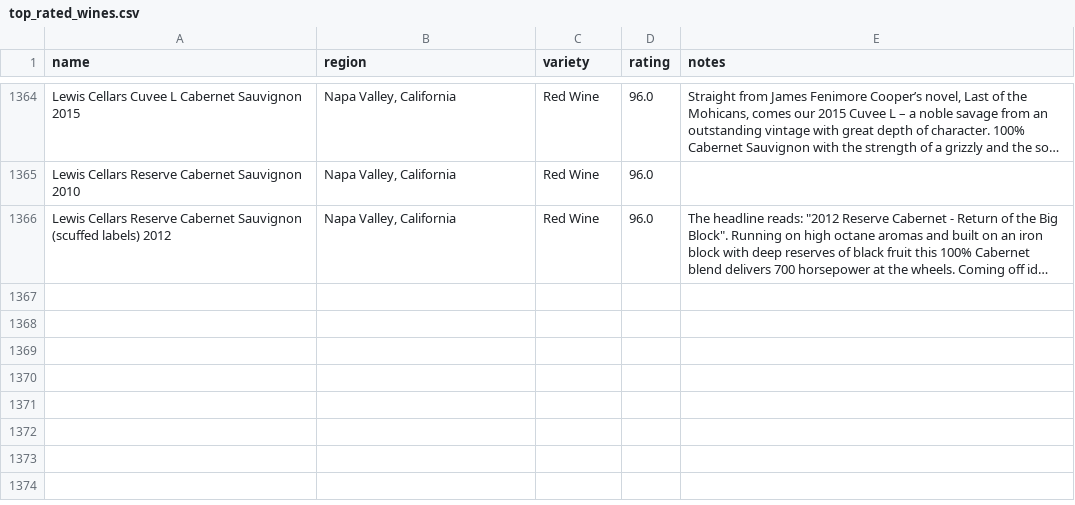
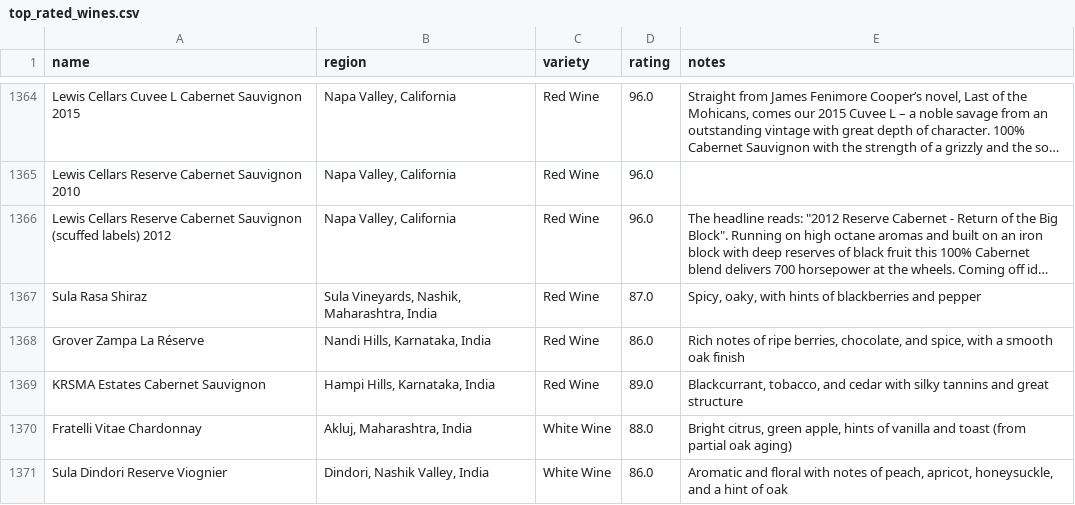
Before and after one commit to sayalibodhankar/rag_topratedwines, a CSV file: top_rated_wines.csv, drawn as a sheet; only a part is shown, gaps mark what is left out; long unchanged cells end in …; the diff names each change by its address in the sheet, - before the commit and + after, or states it on an @@ line.

Commit message:
Update top_rated_wines.csv

```diff
--- a/top_rated_wines.csv
+++ b/top_rated_wines.csv
+row 1367: Sula Rasa Shiraz | Sula Vineyards, Nashik, Maharashtra, India | Red Wine | 87.0 | Spicy, oaky, with hints of blackberries and pepper
+row 1368: Grover Zampa La Réserve | Nandi Hills, Karnataka, India | Red Wine | 86.0 | Rich notes of ripe berries, chocolate, and spice, with a smooth oak finish
+row 1369: KRSMA Estates Cabernet Sauvignon | Hampi Hills, Karnataka, India | Red Wine | 89.0 | Blackcurrant, tobacco, and cedar with silky tannins and great structure
+row 1370: Fratelli Vitae Chardonnay | Akluj, Maharashtra, India | White Wine | 88.0 | Bright citrus, green apple, hints of vanilla and toast (from partial oak aging)
+row 1371: Sula Dindori Reserve Viognier | Dindori, Nashik Valley, India | White Wine | 86.0 | Aromatic and floral with notes of peach, apricot, honeysuckle, and a hint of oak
```
